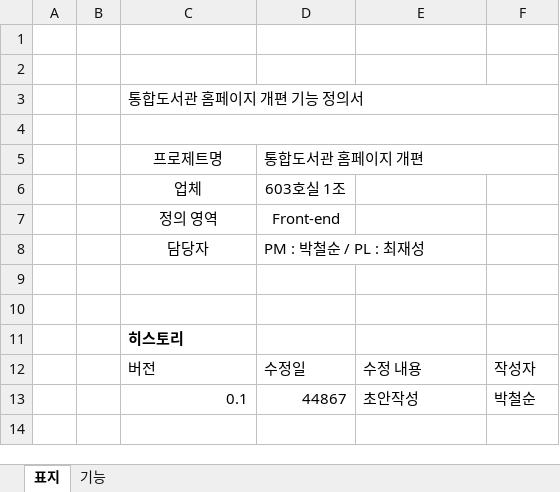
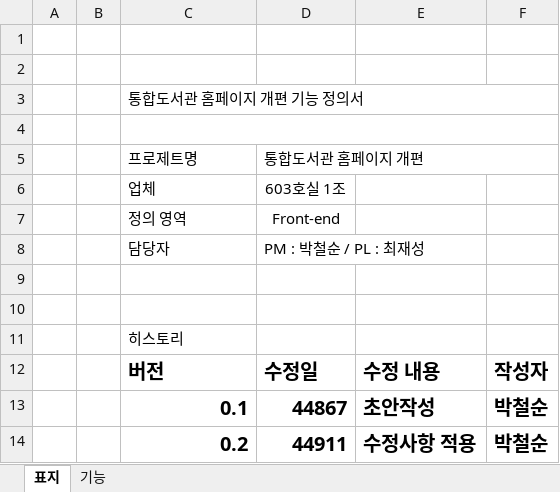
Before and after one commit to ParkCheolSun/TeamProject_Document, an Excel workbook: 1조_문서자료/1조_기능정의서_남구통합도서관.xlsx, sheet 표지, drawn as a sheet; values as stored, in another font and other column widths than the file's, no borders; the diff names each change by its address in the sheet, - before the commit and + after, or states it on an @@ line.

```diff
--- a/1조_문서자료/1조_기능정의서_남구통합도서관.xlsx (sheet 표지)
+++ b/1조_문서자료/1조_기능정의서_남구통합도서관.xlsx (sheet 표지)
-C5:C8 alignment: center
+C5:C8 alignment: left
-C11 bold: on
+C11 bold: off
-C12:F13 bold: off
+C12:F13 bold: on, text size: larger
+row 14:  |  | 0.2 | 44911 | 수정사항 적용 | 박철순
```
Also changed, not shown: sheet 기능, 1 other file.
